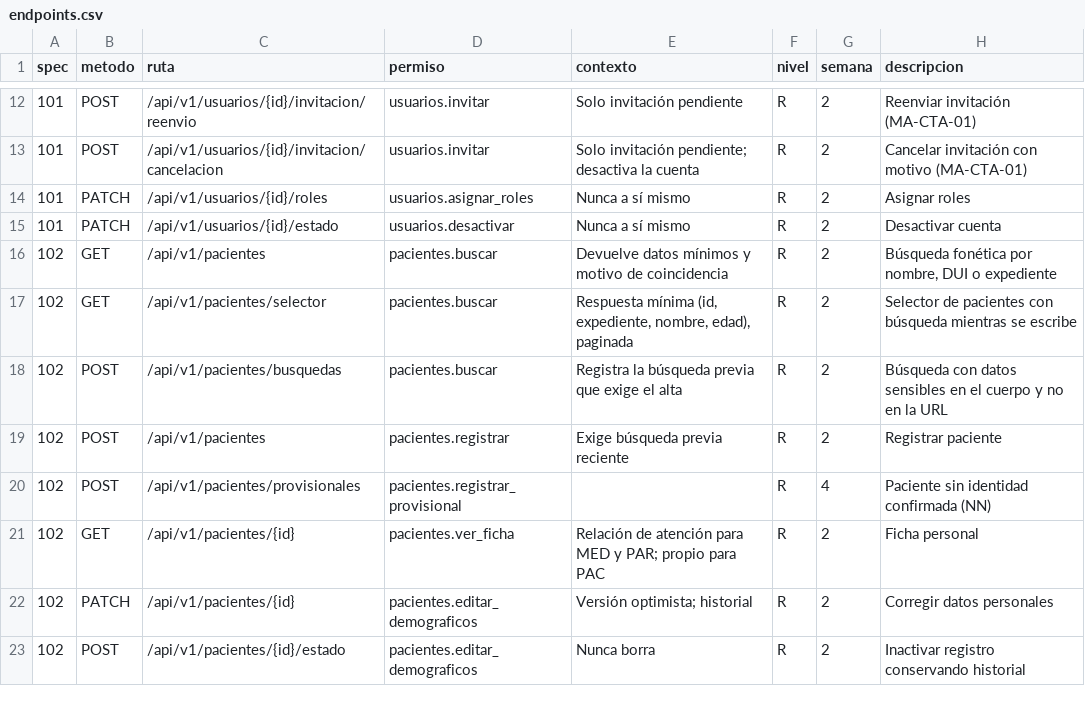
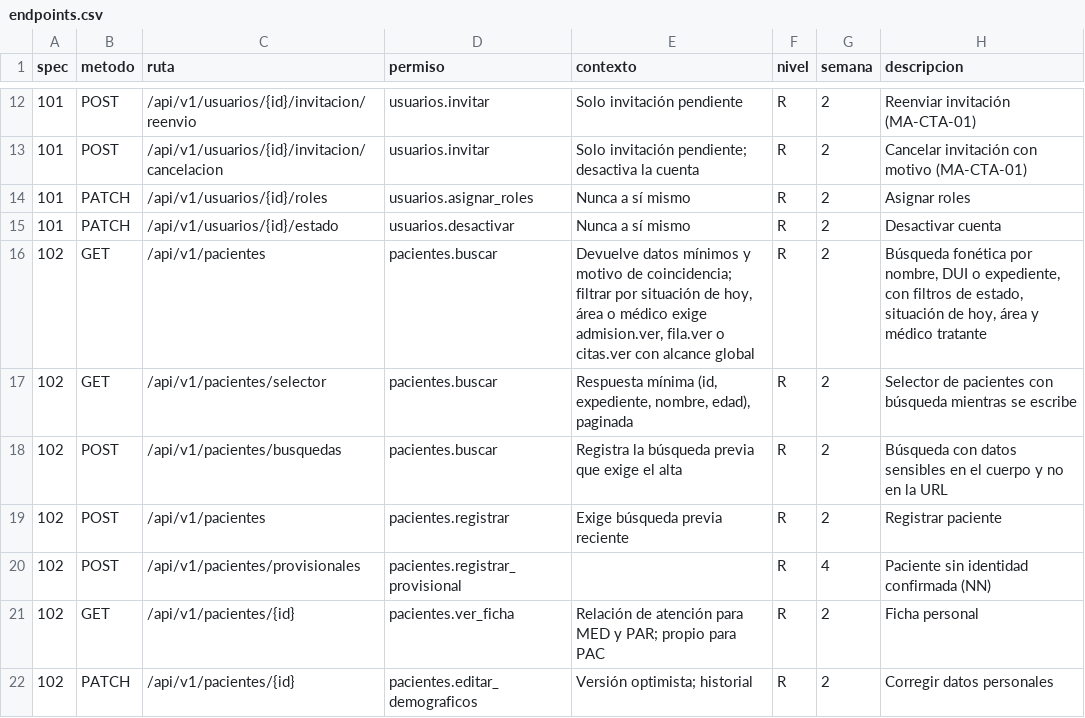
Before and after one commit to jojosenthusiast/Gestion_hospitalaria_universitaria_Climesa, a CSV file: docs/arquitectura/datos/endpoints.csv, drawn as a sheet; only a part is shown, gaps mark what is left out; the shorter side is filled out with more unchanged rows.

Commit message:
feat(api): filter patient list by care situation and expose staff shift today
GET /pacientes accepts estado, situacion, areaId and medicoId, applied in SQL
because the list is paginated. Care filters require the domain read
permission with global scope (admision.ver, fila.ver, citas.ver). GET /personal
returns shiftToday (de_turno, ausente, mas_tarde, libre).

```diff
--- a/docs/arquitectura/datos/endpoints.csv
+++ b/docs/arquitectura/datos/endpoints.csv
@@ -15,3 +15,3 @@ spec,metodo,ruta,permiso,contexto,nivel,semana,descripcion
 101,PATCH,/api/v1/usuarios/{id}/estado,usuarios.desactivar,Nunca a sí mismo,R,2,Desactivar cuenta
-102,GET,/api/v1/pacientes,pacientes.buscar,Devuelve datos mínimos y motivo de coincidencia,R,2,"Búsqueda fonética por nombre, DUI o expediente"
+102,GET,/api/v1/pacientes,pacientes.buscar,"Devuelve datos mínimos y motivo de coincidencia; filtrar por situación de hoy, área o médico exige admision.ver, fila.ver o citas.ver con alcance global",R,2,"Búsqueda fonética por nombre, DUI o expediente, con filtros de estado, situación de hoy, área y médico tratante"
 102,GET,/api/v1/pacientes/selector,pacientes.buscar,"Respuesta mínima (id, expediente, nombre, edad), paginada",R,2,Selector de pacientes con búsqueda mientras se escribe
```
Also changed, not shown: 10 other files.
